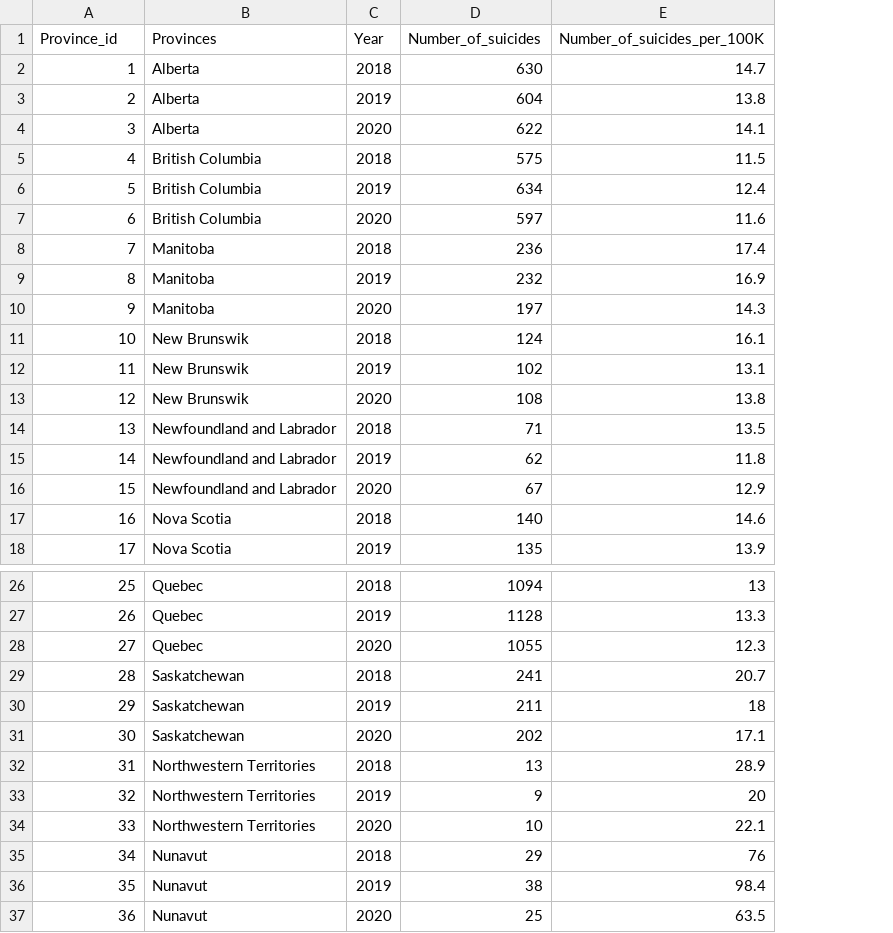
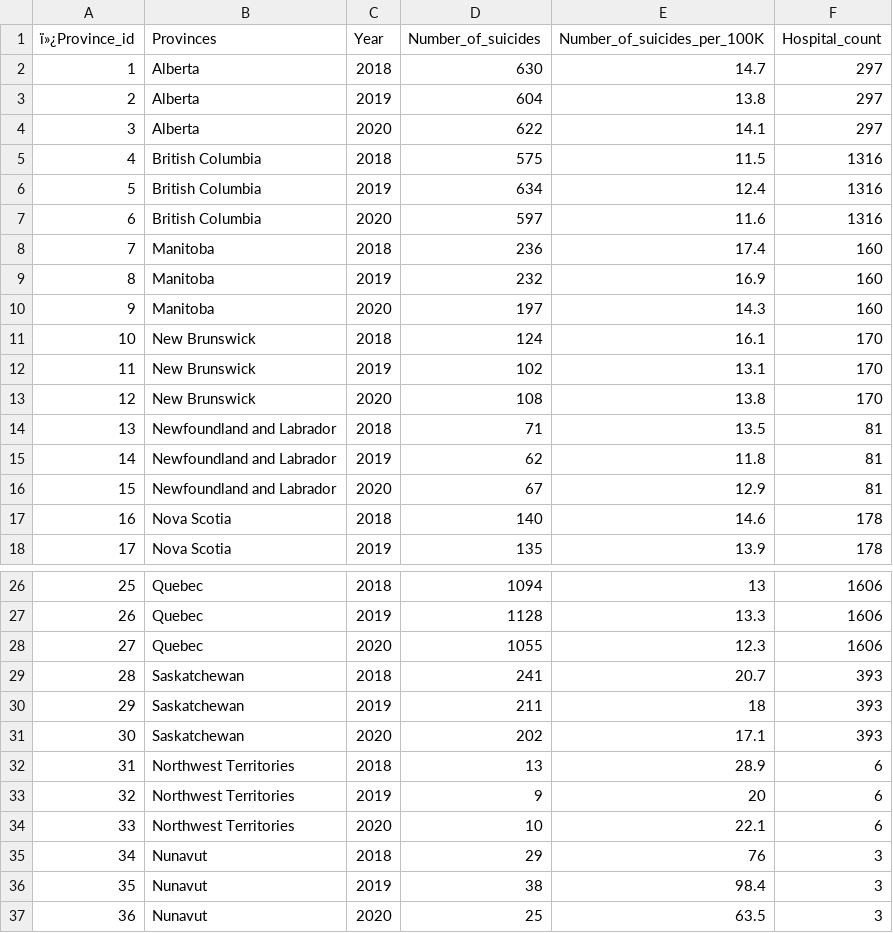
Before and after one commit to DayanaIm/Project-3, a CSV file: Resources/province_data.csv, drawn as a sheet; only a part is shown, gaps mark what is left out; the diff names each change by its address in the sheet, - before the commit and + after, or states it on an @@ line.

Commit message:
Update province_data.csv

```diff
--- a/Resources/province_data.csv
+++ b/Resources/province_data.csv
+column F (Hospital_count), rows 2-18: 297 | 297 | 297 | 1316 | 1316 | 1316 | 160 | 160 | 160 | 170 | 170 | 170 | 81 | 81 | 81 | 178 | 178; rows 26-37: 1606 | 1606 | 1606 | 393 | 393 | 393 | 6 | 6 | 6 | 3 | 3 | 3
-A1: Province_id
+A1: ï»¿Province_id
-B11:B13 (Provinces): New Brunswik
+B11:B13 (Provinces): New Brunswick
-B32:B34 (Provinces): Northwestern Territories
+B32:B34 (Provinces): Northwest Territories
```
